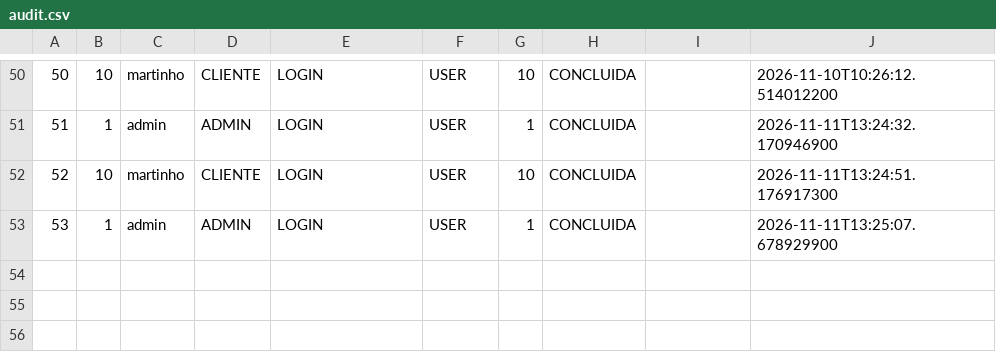
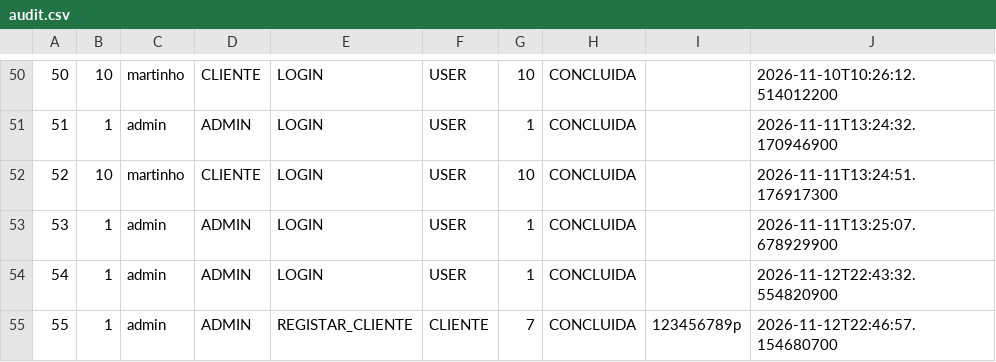
Before and after one commit to 34sea/sistema-gestao-bancaria-project, a CSV file: data/audit.csv, drawn as a sheet; only a part is shown, gaps mark what is left out.

```diff
--- a/data/audit.csv
+++ b/data/audit.csv
@@ -53 +53,3 @@
 53,1,admin,ADMIN,LOGIN,USER,1,CONCLUIDA,,2026-11-11T13:25:07.678929900
+54,1,admin,ADMIN,LOGIN,USER,1,CONCLUIDA,,2026-11-12T22:43:32.554820900
+55,1,admin,ADMIN,REGISTAR_CLIENTE,CLIENTE,7,CONCLUIDA,123456789p,2026-11-12T22:46:57.154680700
```
Also changed, not shown: data/clients.csv, data/notifications.csv, 23 other files.
